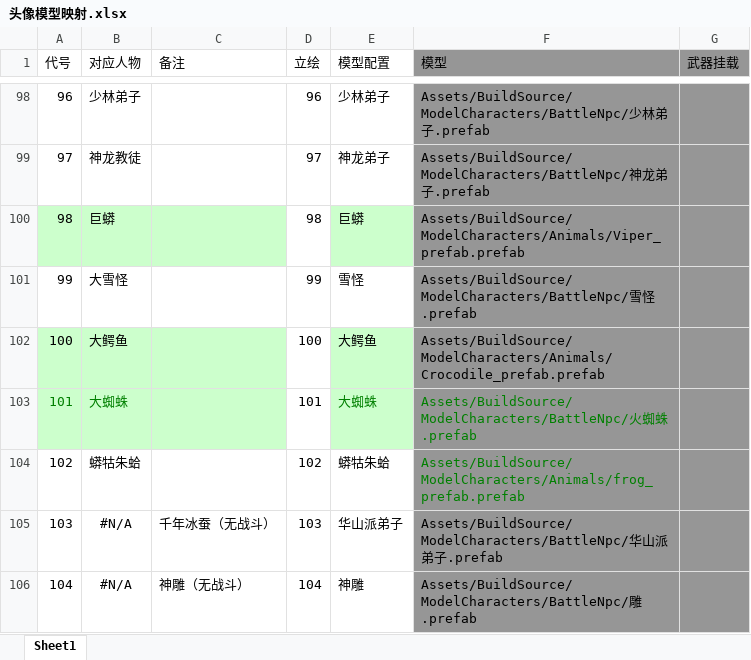
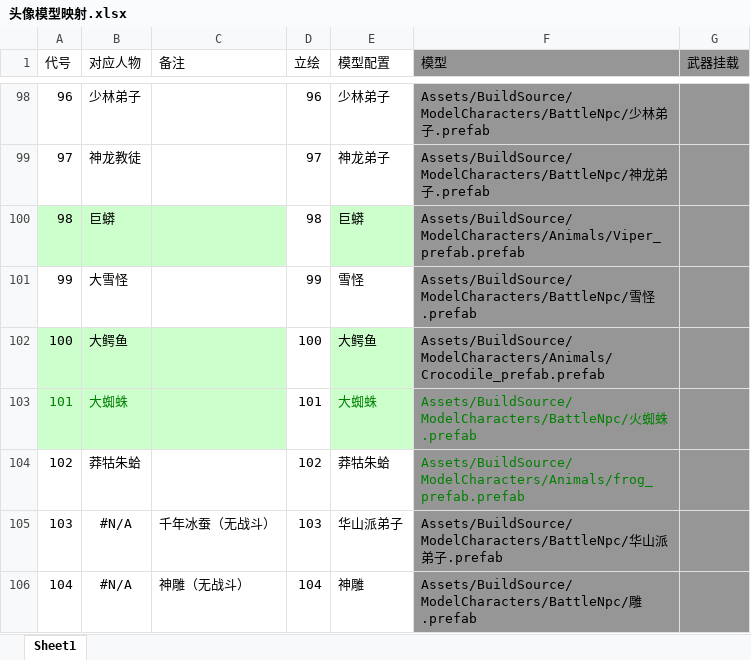
Before and after one commit to jynew/jynew, an Excel workbook: jyx2/excel/头像模型映射.xlsx, sheet Sheet1, drawn as a sheet; only a part is shown, gaps mark what is left out; values as stored, in another font and other column widths than the file's, no borders; the diff names each change by its address in the sheet, - before the commit and + after, or states it on an @@ line.

```diff
--- a/jyx2/excel/头像模型映射.xlsx (sheet Sheet1)
+++ b/jyx2/excel/头像模型映射.xlsx (sheet Sheet1)
-B104 (对应人物): 蟒牯朱蛤
+B104 (对应人物): 莽牯朱蛤
-E104 (模型配置): 蟒牯朱蛤
+E104 (模型配置): 莽牯朱蛤
```
Also changed, not shown: jyx2/excel/JYX2人物.xlsx, jyx2/excel/JYX2场景.xlsx, 56 other files.
